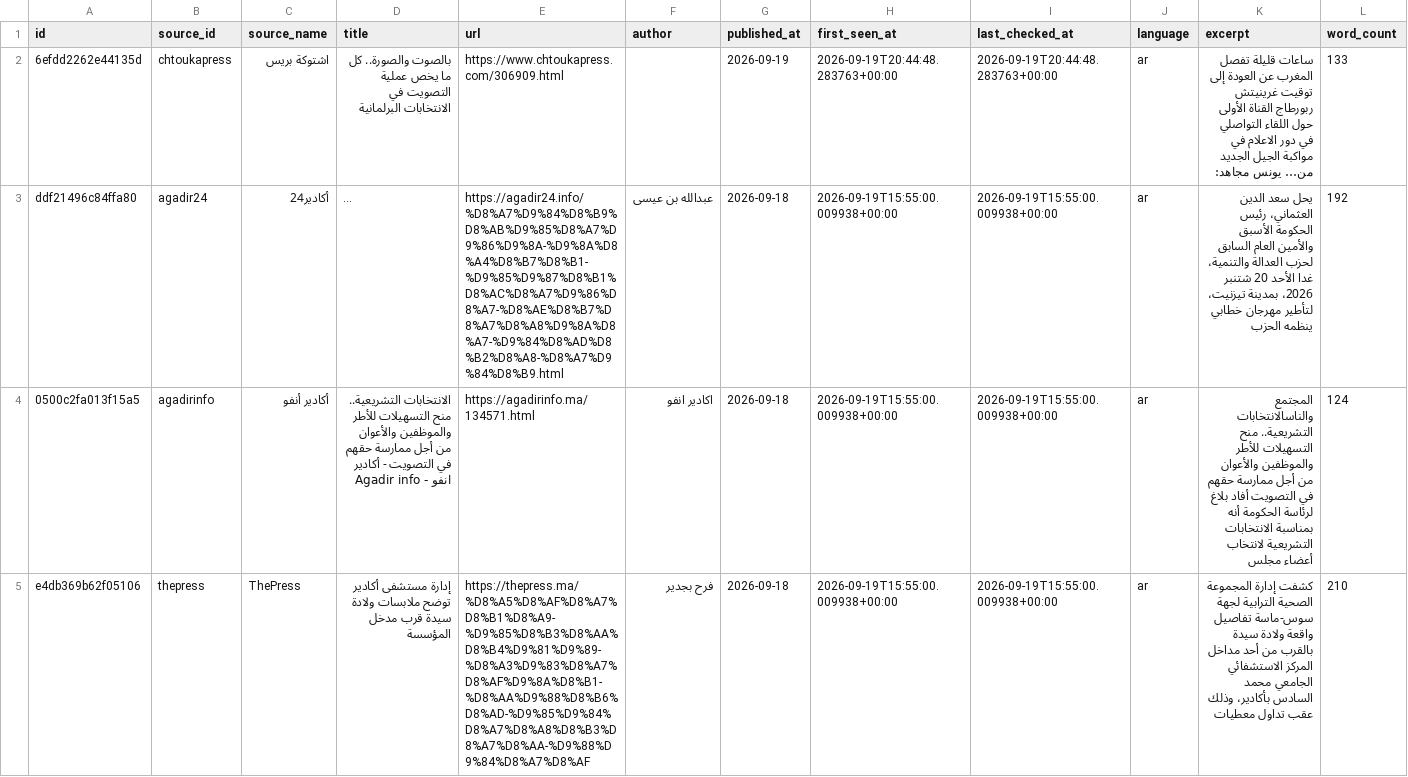
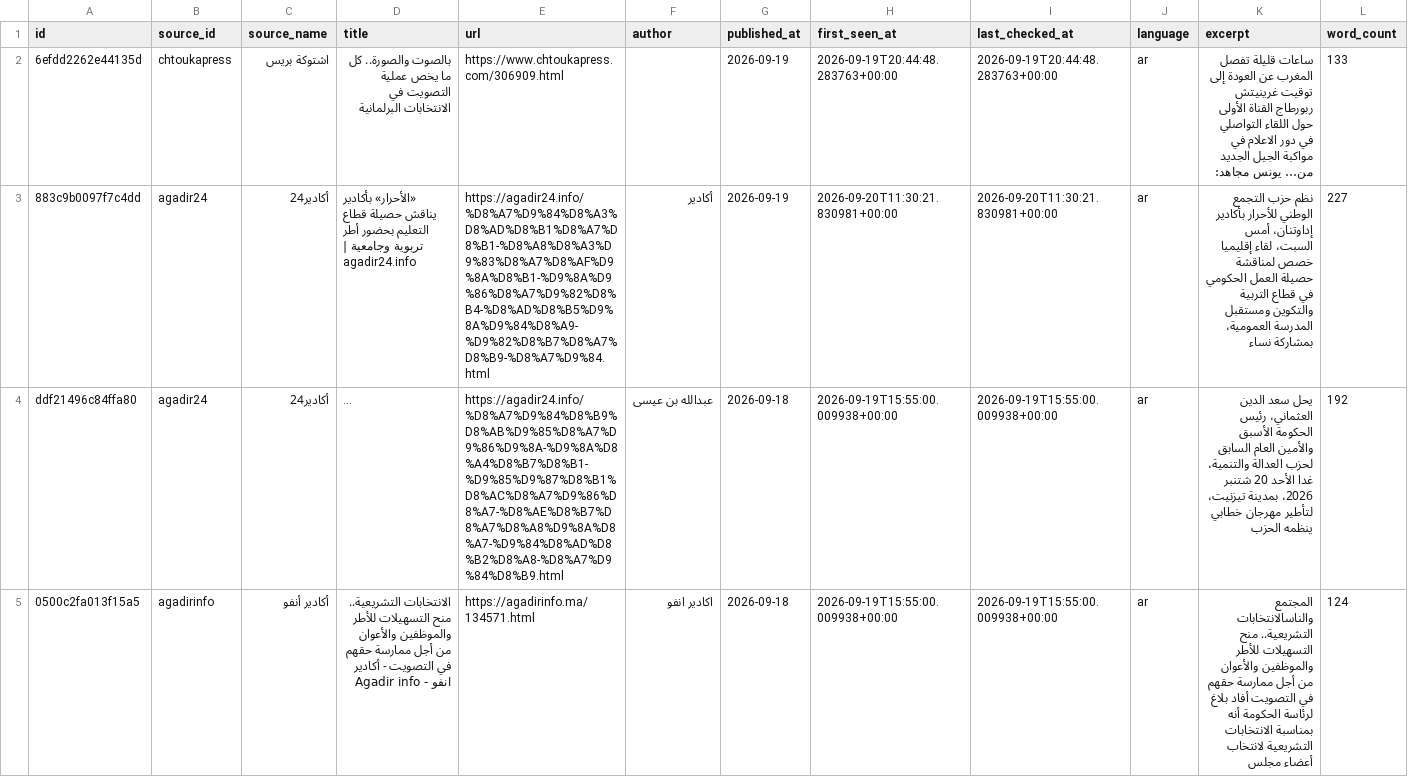
Before and after one commit to abdellatiflasri70-wq/SoussMassaMonitor, a CSV file: data/news.csv, drawn as a sheet; only a part is shown; the shorter side is filled out with more unchanged rows; long unchanged cells end in …; rows hold the shown columns only; the diff covers the shown part only; the diff names each change by its address in the sheet, - before the commit and + after, or states it on an @@ line.

```diff
--- a/data/news.csv
+++ b/data/news.csv
+row 3: 883c9b0097f7c4dd | agadir24 | أكادير24 | «الأحرار» بأكادير يناقش حصيلة قطاع التعليم بحضور أطر تربوية وجامعية | agadir24.info | https://agadir24.info/%D8%A7%D9%84%D8%A3%D8%AD%D8%B1%D8%A7%D8%B1-%D8%A8%D8%A3%D9%83%D8%A7%D8%AF%D9%8A%D8%B1-%D9%8A%D9%86%D8%A7%D9%82%D8%B4-%D8%AD%D8%B5%D9%8A%D9%84%D8%A9-%D9%82%D8%B7%D8%A7%D8%B9-%D8%A7%D9%84.html | أكادير | 2026-09-19 | 2026-09-20T11:30:21.830981+00:00 | 2026-09-20T11:30:21.830981+00:00 | ar | نظم حزب التجمع الوطني للأحرار بأكادير إداوتنان، أمس السبت، لقاء إقليميا خصص لمناقشة حصيلة العمل الحكومي في قطاع التربية والتكوين ومستقبل المدرسة العمومية، بمشاركة نساء | 227
```
Also changed, not shown: 1 added row elsewhere in this file, 4 other files.
